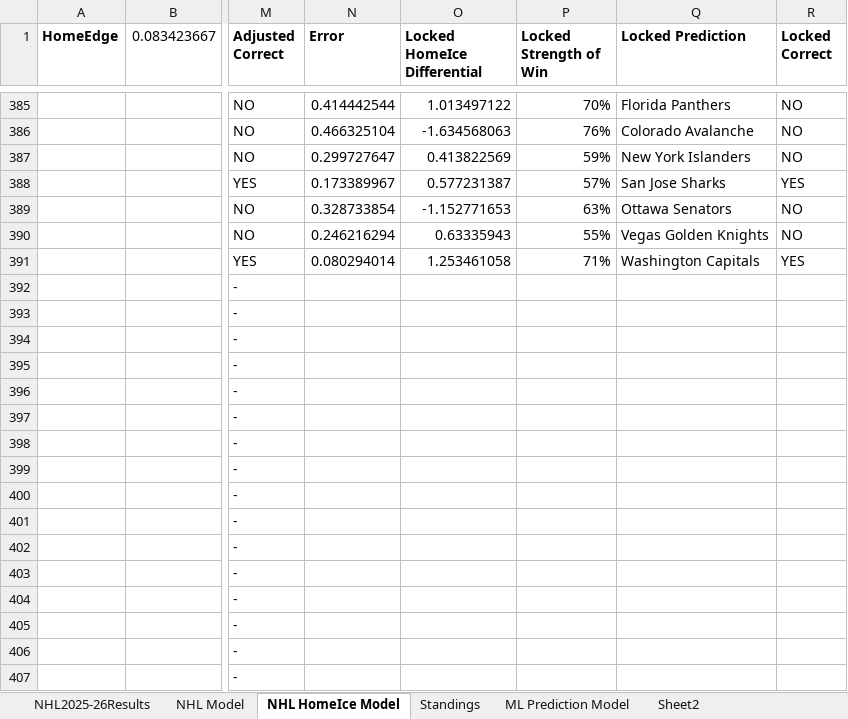
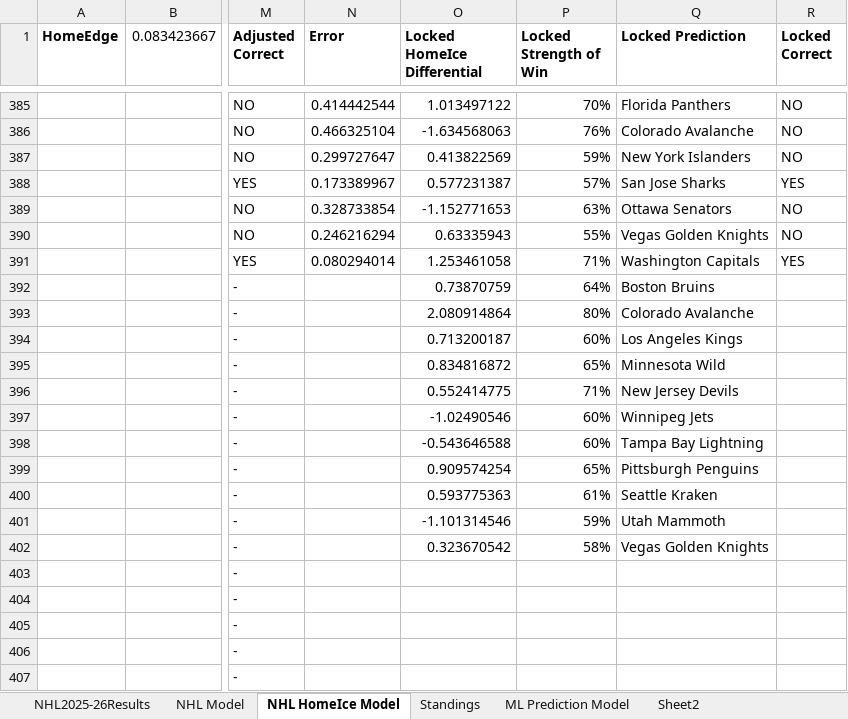
Before and after one commit to AidzNasty/NHL-Prediction-Model, an Excel workbook: Aidan Conte NHL 2025-26 Prediction Model.xlsx, sheet NHL HomeIce Model, drawn as a sheet; only a part is shown, gaps mark what is left out; values as stored, in another font and other column widths than the file's, no borders; conditional formats and table styles not drawn; the diff names each change by its address in the sheet, - before the commit and + after, or states it on an @@ line.

```diff
--- a/Aidan Conte NHL 2025-26 Prediction Model.xlsx (sheet NHL HomeIce Model)
+++ b/Aidan Conte NHL 2025-26 Prediction Model.xlsx (sheet NHL HomeIce Model)
-O392 (Locked HomeIce Differential): (empty)
+O392 (Locked HomeIce Differential): 0.73870759
-P392 (Locked Strength of Win): (empty)
+P392 (Locked Strength of Win): 64%
-Q392 (Locked Prediction): (empty)
+Q392 (Locked Prediction): Boston Bruins
-O393 (Locked HomeIce Differential): (empty)
+O393 (Locked HomeIce Differential): 2.080914864
-P393 (Locked Strength of Win): (empty)
+P393 (Locked Strength of Win): 80%
-Q393 (Locked Prediction): (empty)
+Q393 (Locked Prediction): Colorado Avalanche
-O394 (Locked HomeIce Differential): (empty)
+O394 (Locked HomeIce Differential): 0.713200187
-P394 (Locked Strength of Win): (empty)
+P394 (Locked Strength of Win): 60%
-Q394 (Locked Prediction): (empty)
+Q394 (Locked Prediction): Los Angeles Kings
-O395 (Locked HomeIce Differential): (empty)
+O395 (Locked HomeIce Differential): 0.834816872
-P395 (Locked Strength of Win): (empty)
+P395 (Locked Strength of Win): 65%
-Q395 (Locked Prediction): (empty)
+Q395 (Locked Prediction): Minnesota Wild
-O396 (Locked HomeIce Differential): (empty)
+O396 (Locked HomeIce Differential): 0.552414775
-P396 (Locked Strength of Win): (empty)
+P396 (Locked Strength of Win): 71%
-Q396 (Locked Prediction): (empty)
+Q396 (Locked Prediction): New Jersey Devils
-O397 (Locked HomeIce Differential): (empty)
+O397 (Locked HomeIce Differential): -1.02490546
-P397:P398 (Locked Strength of Win): (empty)
+P397:P398 (Locked Strength of Win): 60%
-Q397 (Locked Prediction): (empty)
+Q397 (Locked Prediction): Winnipeg Jets
-O398 (Locked HomeIce Differential): (empty)
+O398 (Locked HomeIce Differential): -0.543646588
-Q398 (Locked Prediction): (empty)
+Q398 (Locked Prediction): Tampa Bay Lightning
-O399 (Locked HomeIce Differential): (empty)
+O399 (Locked HomeIce Differential): 0.909574254
-P399 (Locked Strength of Win): (empty)
+P399 (Locked Strength of Win): 65%
-Q399 (Locked Prediction): (empty)
+Q399 (Locked Prediction): Pittsburgh Penguins
-O400 (Locked HomeIce Differential): (empty)
+O400 (Locked HomeIce Differential): 0.593775363
-P400 (Locked Strength of Win): (empty)
+P400 (Locked Strength of Win): 61%
-Q400 (Locked Prediction): (empty)
+Q400 (Locked Prediction): Seattle Kraken
-O401 (Locked HomeIce Differential): (empty)
+O401 (Locked HomeIce Differential): -1.101314546
-P401 (Locked Strength of Win): (empty)
+P401 (Locked Strength of Win): 59%
-Q401 (Locked Prediction): (empty)
+Q401 (Locked Prediction): Utah Mammoth
-O402 (Locked HomeIce Differential): (empty)
+O402 (Locked HomeIce Differential): 0.323670542
-P402 (Locked Strength of Win): (empty)
+P402 (Locked Strength of Win): 58%
-Q402 (Locked Prediction): (empty)
+Q402 (Locked Prediction): Vegas Golden Knights
```
Also changed, not shown: sheet ML Prediction Model.
